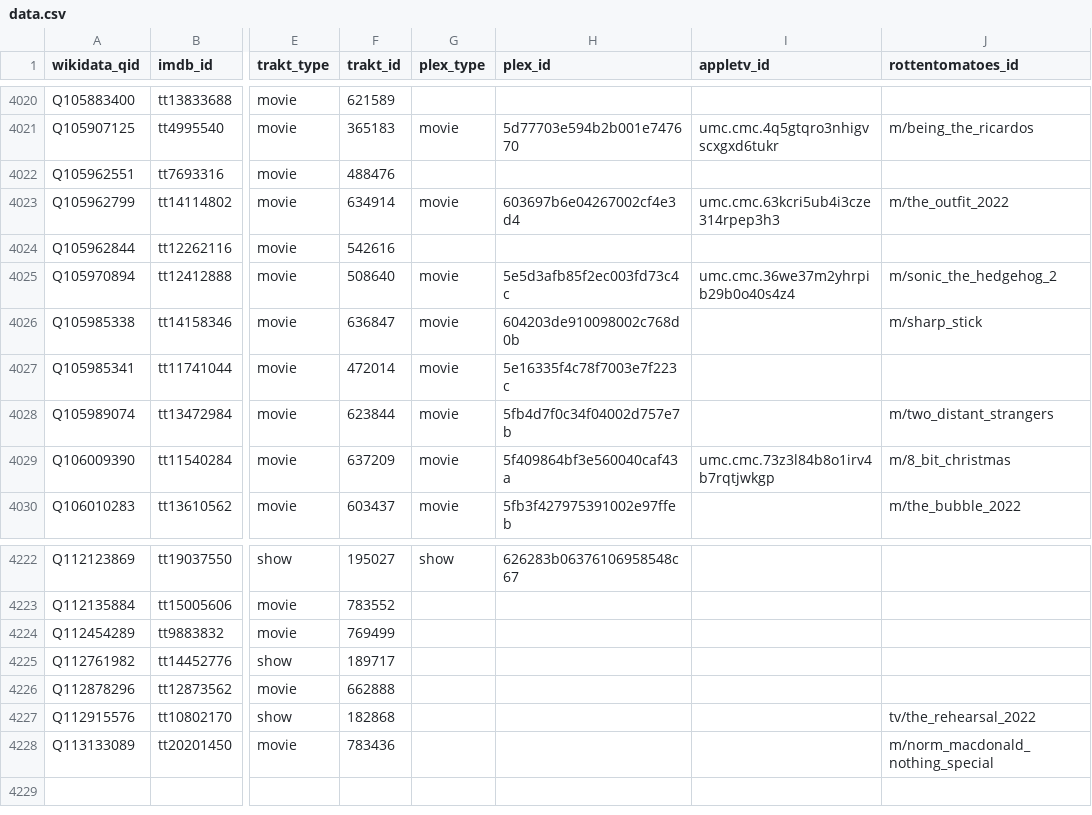
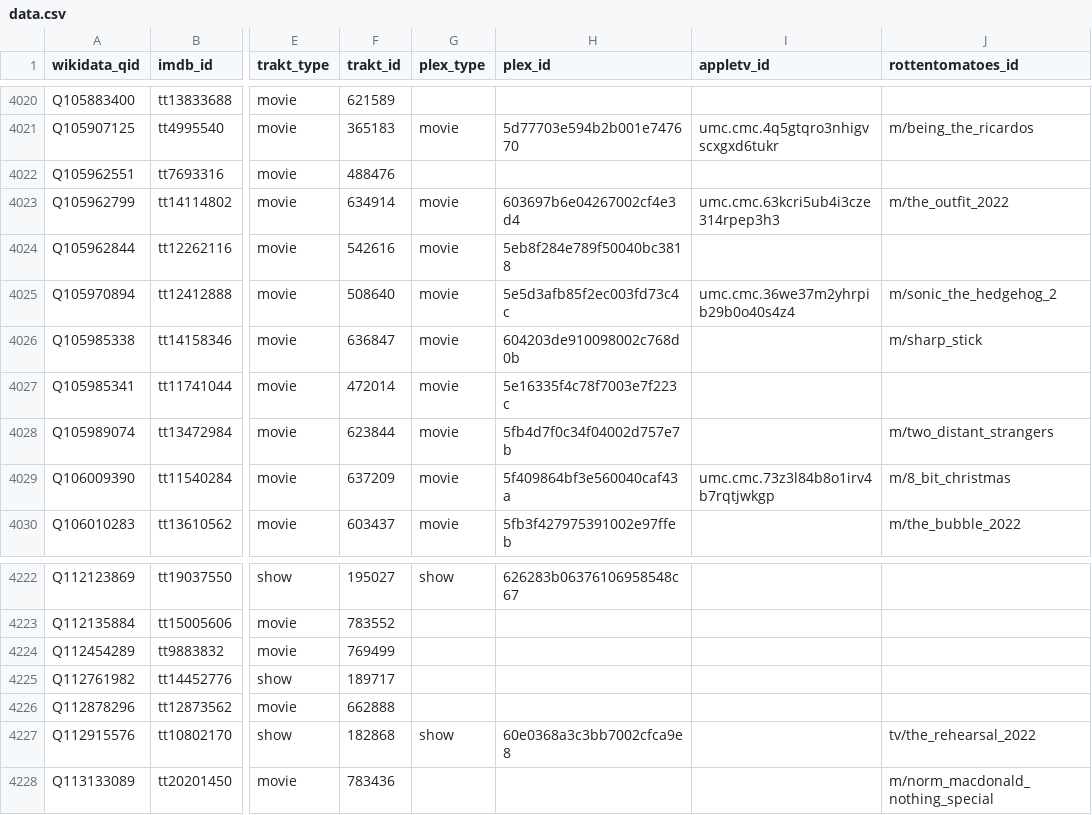
Before and after one commit to josh/pmdb, a CSV file: data.csv, drawn as a sheet; only a part is shown, gaps mark what is left out; the diff covers the shown part only; the diff names each change by its address in the sheet, - before the commit and + after, or states it on an @@ line.

```diff
--- a/data.csv
+++ b/data.csv
-G4024 (plex_type): (empty)
+G4024 (plex_type): movie
-H4024 (plex_id): (empty)
+H4024 (plex_id): 5eb8f284e789f50040bc3818
-G4227 (plex_type): (empty)
+G4227 (plex_type): show
-H4227 (plex_id): (empty)
+H4227 (plex_id): 60e0368a3c3bb7002cfca9e8
```
Also changed, not shown: 22 edited cells elsewhere in this file, 1 other file.
